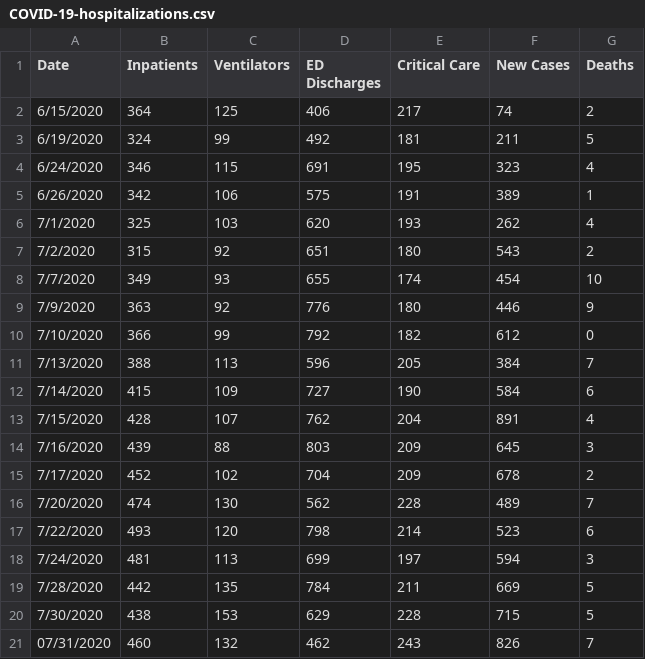
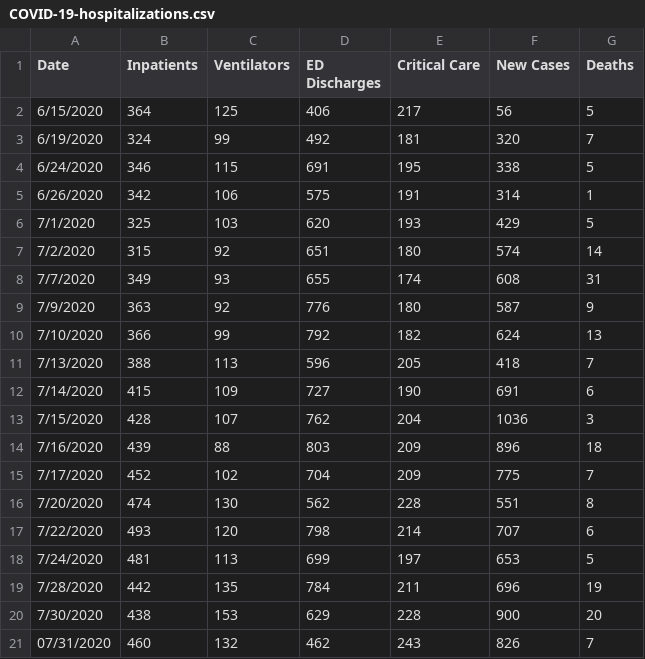
Before and after one commit to damaneice/covid-19, a CSV file: src/data/COVID-19-hospitalizations.csv, drawn as a sheet.

Commit message:
Update COVID-19-hospitalizations.csv

```diff
--- a/src/data/COVID-19-hospitalizations.csv
+++ b/src/data/COVID-19-hospitalizations.csv
@@ -1,21 +1,21 @@
 Date,Inpatients,Ventilators,ED Discharges,Critical Care,New Cases,Deaths
-6/15/2020,364,125,406,217,74,2
-6/19/2020,324,99,492,181,211,5
-6/24/2020,346,115,691,195,323,4
-6/26/2020,342,106,575,191,389,1
-7/1/2020,325,103,620,193,262,4
-7/2/2020,315,92,651,180,543,2
-7/7/2020,349,93,655,174,454,10
-7/9/2020,363,92,776,180,446,9
-7/10/2020,366,99,792,182,612,0
-7/13/2020,388,113,596,205,384,7
-7/14/2020,415,109,727,190,584,6
-7/15/2020,428,107,762,204,891,4
-7/16/2020,439,88,803,209,645,3
-7/17/2020,452,102,704,209,678,2
-7/20/2020,474,130,562,228,489,7
-7/22/2020,493,120,798,214,523,6
-7/24/2020,481,113,699,197,594,3
-7/28/2020,442,135,784,211,669,5
-7/30/2020,438,153,629,228,715,5
+6/15/2020,364,125,406,217,56,5
+6/19/2020,324,99,492,181,320,7
+6/24/2020,346,115,691,195,338,5
+6/26/2020,342,106,575,191,314,1
+7/1/2020,325,103,620,193,429,5
+7/2/2020,315,92,651,180,574,14
+7/7/2020,349,93,655,174,608,31
+7/9/2020,363,92,776,180,587,9
+7/10/2020,366,99,792,182,624,13
+7/13/2020,388,113,596,205,418,7
+7/14/2020,415,109,727,190,691,6
+7/15/2020,428,107,762,204,1036,3
+7/16/2020,439,88,803,209,896,18
+7/17/2020,452,102,704,209,775,7
+7/20/2020,474,130,562,228,551,8
+7/22/2020,493,120,798,214,707,6
+7/24/2020,481,113,699,197,653,5
+7/28/2020,442,135,784,211,696,19
+7/30/2020,438,153,629,228,900,20
 07/31/2020,460,132,462,243,826,7
```
